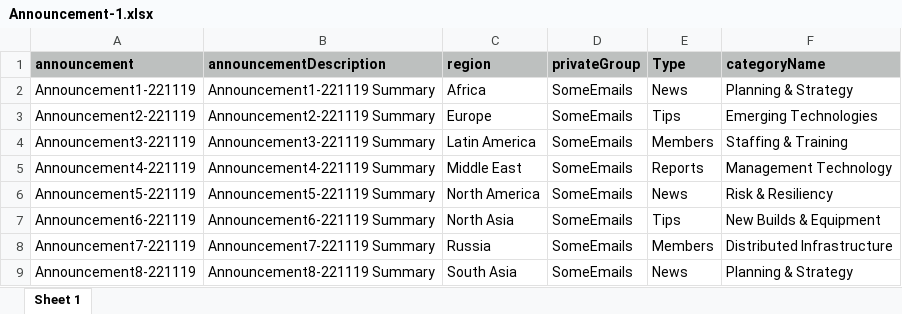
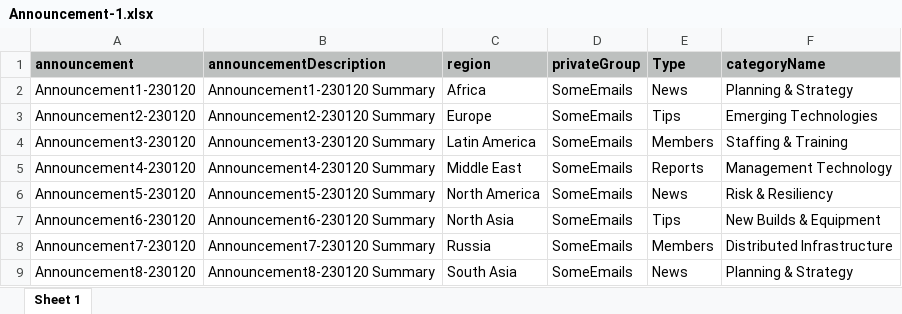
Before and after one commit to abeerbhatti/InsideTrack2019, an Excel workbook: Inputs/Announcement-1.xlsx, sheet Sheet 1, drawn as a sheet; values as stored, in another font and other column widths than the file's, no borders; the diff names each change by its address in the sheet, - before the commit and + after, or states it on an @@ line.

```diff
--- a/Inputs/Announcement-1.xlsx (sheet Sheet 1)
+++ b/Inputs/Announcement-1.xlsx (sheet Sheet 1)
-A2 (announcement): Announcement1-221119
+A2 (announcement): Announcement1-230120
-B2 (announcementDescription): Announcement1-221119 Summary
+B2 (announcementDescription): Announcement1-230120 Summary
-A3 (announcement): Announcement2-221119
+A3 (announcement): Announcement2-230120
-B3 (announcementDescription): Announcement2-221119 Summary
+B3 (announcementDescription): Announcement2-230120 Summary
-A4 (announcement): Announcement3-221119
+A4 (announcement): Announcement3-230120
-B4 (announcementDescription): Announcement3-221119 Summary
+B4 (announcementDescription): Announcement3-230120 Summary
-A5 (announcement): Announcement4-221119
+A5 (announcement): Announcement4-230120
-B5 (announcementDescription): Announcement4-221119 Summary
+B5 (announcementDescription): Announcement4-230120 Summary
-A6 (announcement): Announcement5-221119
+A6 (announcement): Announcement5-230120
-B6 (announcementDescription): Announcement5-221119 Summary
+B6 (announcementDescription): Announcement5-230120 Summary
-A7 (announcement): Announcement6-221119
+A7 (announcement): Announcement6-230120
-B7 (announcementDescription): Announcement6-221119 Summary
+B7 (announcementDescription): Announcement6-230120 Summary
-A8 (announcement): Announcement7-221119
+A8 (announcement): Announcement7-230120
-B8 (announcementDescription): Announcement7-221119 Summary
+B8 (announcementDescription): Announcement7-230120 Summary
-A9 (announcement): Announcement8-221119
+A9 (announcement): Announcement8-230120
-B9 (announcementDescription): Announcement8-221119 Summary
+B9 (announcementDescription): Announcement8-230120 Summary
```
Also changed, not shown: Inputs/Announcements-ForAllGroups.xlsx, Inputs/Poll-1.xlsx, 40 other files.
